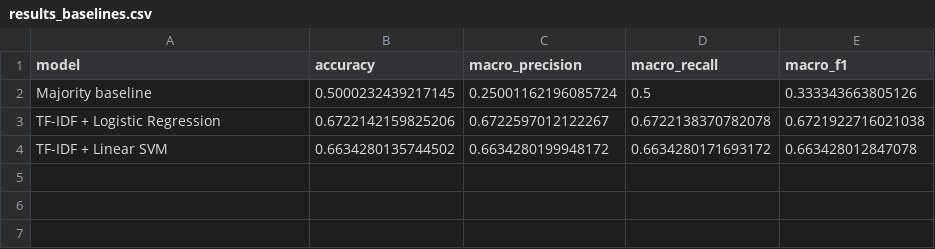
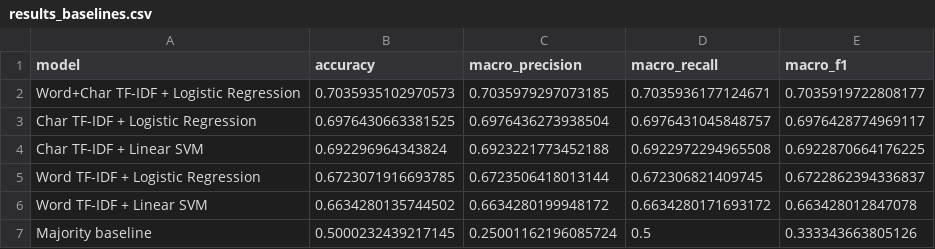
Before and after one commit to bratchenko479-dot/RuATD, a CSV file: results/results_baselines.csv, drawn as a sheet; removed rows and columns are numbered as before the commit, all else as after; the diff names each change by its address in the sheet, - before the commit and + after, or states it on an @@ line.

```diff
--- a/results/results_baselines.csv
+++ b/results/results_baselines.csv
+row 2: Word+Char TF-IDF + Logistic Regression | 0.7035935102970573 | 0.7035979297073185 | 0.7035936177124671 | 0.7035919722808177
+row 3: Char TF-IDF + Logistic Regression | 0.6976430663381525 | 0.6976436273938504 | 0.6976431045848757 | 0.6976428774969117
+row 4: Char TF-IDF + Linear SVM | 0.692296964343824 | 0.6923221773452188 | 0.6922972294965508 | 0.6922870664176225
+row 5: Word TF-IDF + Logistic Regression | 0.6723071916693785 | 0.6723506418013144 | 0.672306821409745 | 0.6722862394336837
+row 6: Word TF-IDF + Linear SVM | 0.6634280135744502 | 0.6634280199948172 | 0.6634280171693172 | 0.663428012847078
-row 3: TF-IDF + Logistic Regression | 0.6722142159825206 | 0.6722597012122267 | 0.6722138370782078 | 0.6721922716021038
-row 4: TF-IDF + Linear SVM | 0.6634280135744502 | 0.6634280199948172 | 0.6634280171693172 | 0.663428012847078
```
Also changed, not shown: results/results.csv, 7 other files.
